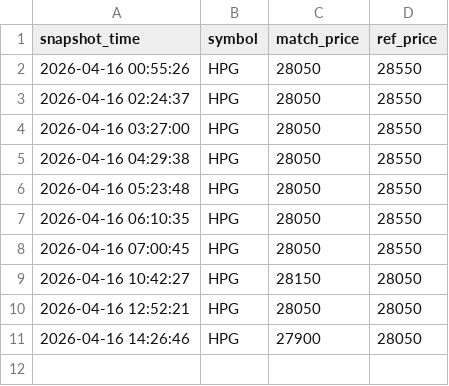
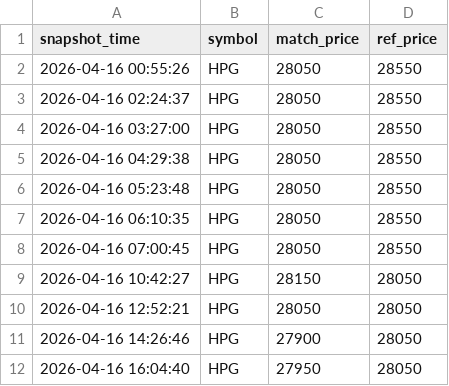
Before and after one commit to Huy24vt/stock-dashboard, a CSV file: data/intraday/2026-04-16/hpg_intraday.csv, drawn as a sheet; the diff names each change by its address in the sheet, - before the commit and + after, or states it on an @@ line.

```diff
--- a/data/intraday/2026-04-16/hpg_intraday.csv
+++ b/data/intraday/2026-04-16/hpg_intraday.csv
+row 12: 2026-04-16 16:04:40 | HPG | 27950 | 28050
```
Also changed, not shown: data/intraday/2026-04-16/acb_intraday.csv, data/intraday/2026-04-16/fpt_intraday.csv.
